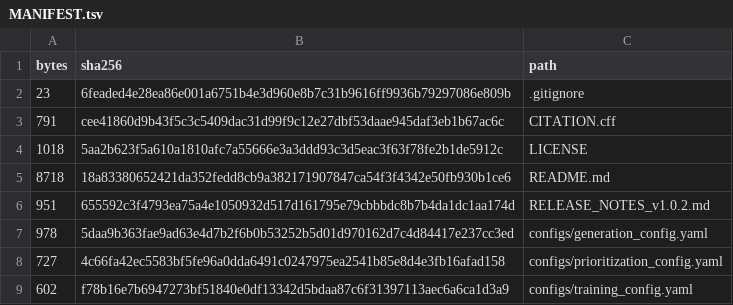
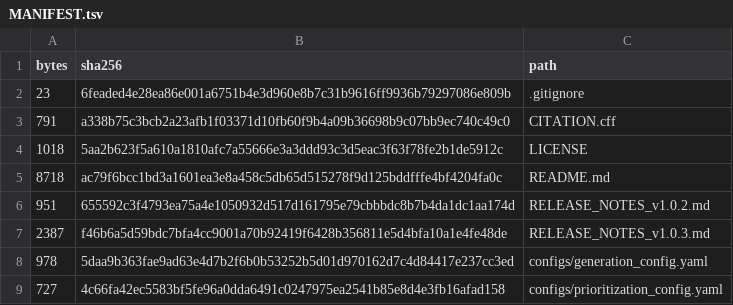
Before and after one commit to mohamed9-art/OncoPep, a TSV file: MANIFEST.tsv, drawn as a sheet; only a part is shown; the shorter side is filled out with more unchanged rows.

Commit message:
Prepare final OncoPep v1.0.3 reproducibility release

```diff
--- a/MANIFEST.tsv
+++ b/MANIFEST.tsv
@@ -2,6 +2,7 @@ bytes	sha256	path
 23	6feaded4e28ea86e001a6751b4e3d960e8b7c31b9616ff9936b79297086e809b	.gitignore
-791	cee41860d9b43f5c3c5409dac31d99f9c12e27dbf53daae945daf3eb1b67ac6c	CITATION.cff
+791	a338b75c3bcb2a23afb1f03371d10fb60f9b4a09b36698b9c07bb9ec740c49c0	CITATION.cff
 1018	5aa2b623f5a610a1810afc7a55666e3a3ddd93c3d5eac3f63f78fe2b1de5912c	LICENSE
-8718	18a83380652421da352fedd8cb9a382171907847ca54f3f4342e50fb930b1ce6	README.md
+8718	ac79f6bcc1bd3a1601ea3e8a458c5db65d515278f9d125bddfffe4bf4204fa0c	README.md
 951	655592c3f4793ea75a4e1050932d517d161795e79cbbbdc8b7b4da1dc1aa174d	RELEASE_NOTES_v1.0.2.md
+2387	f46b6a5d59bdc7bfa4cc9001a70b92419f6428b356811e5d4bfa10a1e4fe48de	RELEASE_NOTES_v1.0.3.md
 978	5daa9b363fae9ad63e4d7b2f6b0b53252b5d01d970162d7c4d84417e237cc3ed	configs/generation_config.yaml
```
Also changed, not shown: 4 other files.
